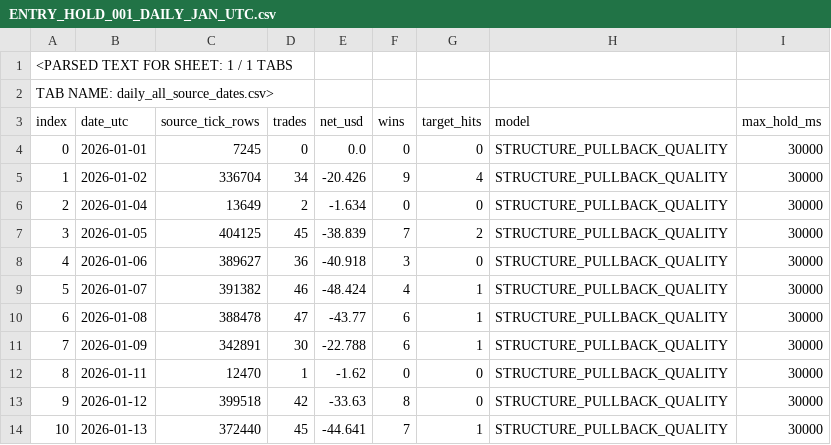
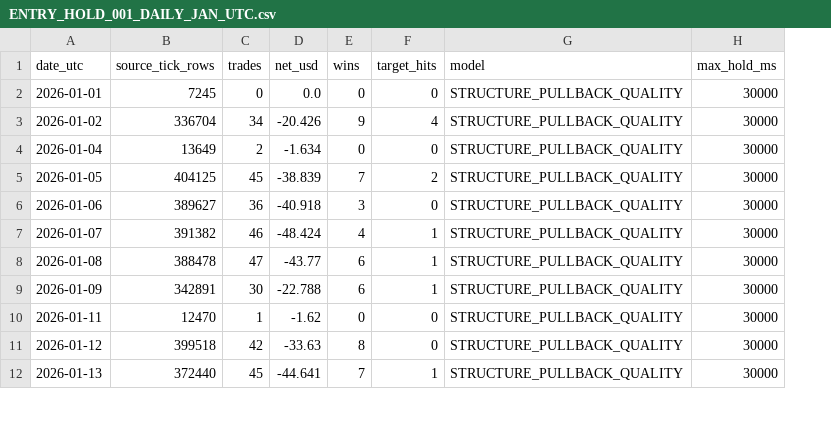
Before and after one commit to AnhTranHarris/research_lab_xauusd, a CSV file: results/R10_Alpha/ENTRY_HOLD_001_DAILY_JAN_UTC.csv, drawn as a sheet; only a part is shown; removed rows and columns are numbered as before the commit, all else as after; the diff names each change by its address in the sheet, - before the commit and + after, or states it on an @@ line.

Commit message:
Restore canonical CSV table from connector preview: remove presentation wrapper and injected row index

```diff
--- a/results/R10_Alpha/ENTRY_HOLD_001_DAILY_JAN_UTC.csv
+++ b/results/R10_Alpha/ENTRY_HOLD_001_DAILY_JAN_UTC.csv
-column A (index), rows 4-14: 0 | 1 | 2 | 3 | 4 | 5 | 6 | 7 | 8 | 9 | 10
-row 1: <PARSED TEXT FOR SHEET: 1 / 1 TABS
-row 2: TAB NAME: daily_all_source_dates.csv>
```
